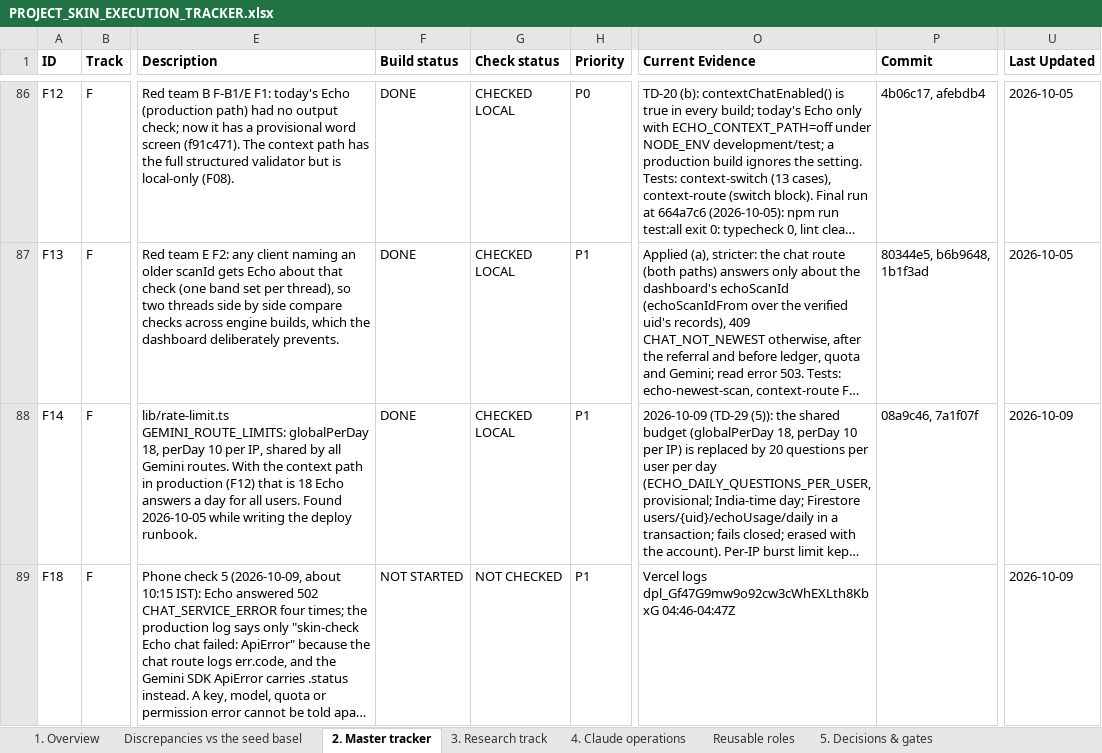
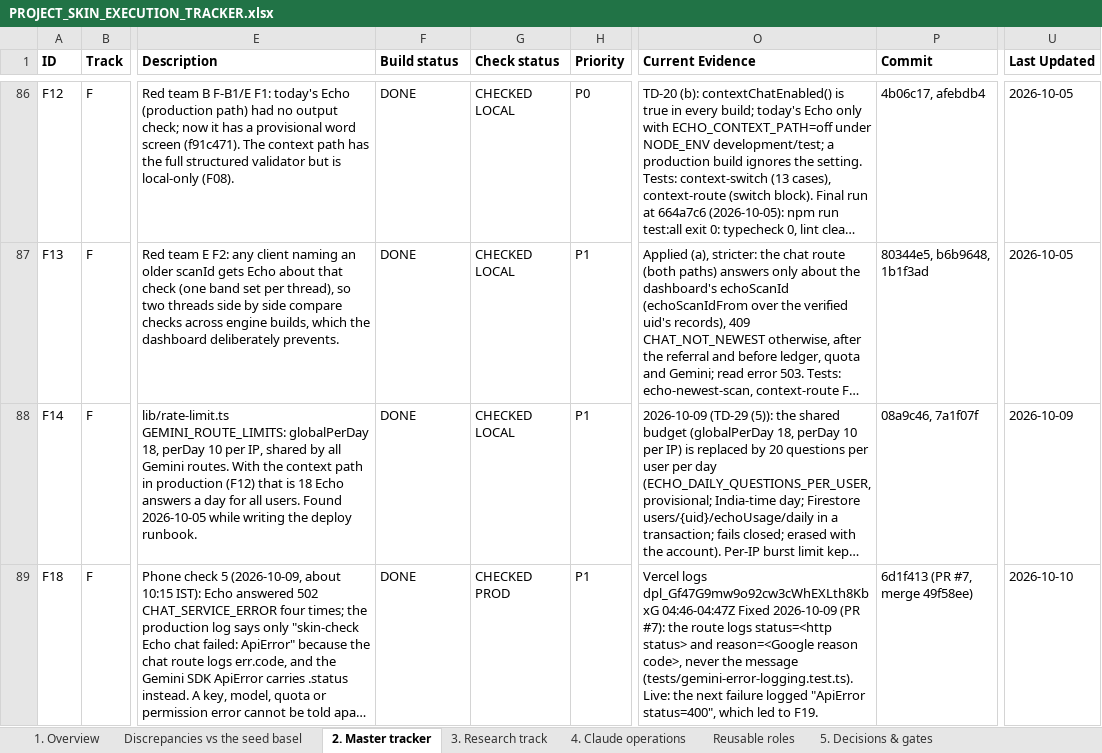
Before and after one commit to Divit-aggarwal/skin-check, an Excel workbook: docs/PROJECT_SKIN_EXECUTION_TRACKER.xlsx, sheet 2. Master tracker, drawn as a sheet; only a part is shown, gaps mark what is left out; long unchanged cells end in …; values as stored, in another font and other column widths than the file's, no borders; the diff covers the shown part only; the diff names each change by its address in the sheet, - before the commit and + after, or states it on an @@ line.

```diff
--- a/docs/PROJECT_SKIN_EXECUTION_TRACKER.xlsx (sheet 2. Master tracker)
+++ b/docs/PROJECT_SKIN_EXECUTION_TRACKER.xlsx (sheet 2. Master tracker)
-F89 (Build status): NOT STARTED
+F89 (Build status): DONE
-G89 (Check status): NOT CHECKED
+G89 (Check status): CHECKED PROD
-O89 (Current Evidence): …dpl_Gf47G9mw9o92cw3cWhEXLth8KbxG 04:46-04:47Z
+O89 (Current Evidence): …dpl_Gf47G9mw9o92cw3cWhEXLth8KbxG 04:46-04:47Z Fixed 2026-10-09 (PR #7): the route logs status=<http status> and reason=<Google reason code>, never the message (tests/gemini-error-logging.test.ts). Live: the next failure logged "ApiError status=400", which led to F19.
-P89 (Commit): (empty)
+P89 (Commit): 6d1f413 (PR #7, merge 49f58ee)
-U89 (Last Updated): 2026-10-09
+U89 (Last Updated): 2026-10-10
```
Also changed, not shown: 1 added row elsewhere in this sheet, sheet 1. Overview, 2 other files.
